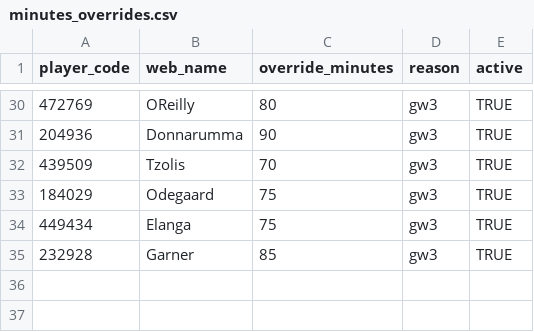
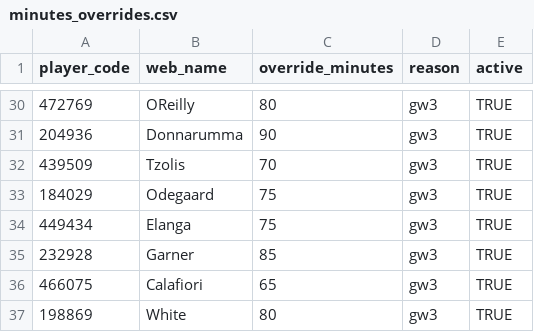
Before and after one commit to maxwell-petitjean/fpl_26, a CSV file: data/manual/minutes_overrides.csv, drawn as a sheet; only a part is shown, gaps mark what is left out; the diff names each change by its address in the sheet, - before the commit and + after, or states it on an @@ line.

Commit message:
Update minutes_overrides.csv

```diff
--- a/data/manual/minutes_overrides.csv
+++ b/data/manual/minutes_overrides.csv
+row 36: 466075 | Calafiori | 65 | gw3 | TRUE
+row 37: 198869 | White | 80 | gw3 | TRUE
```
